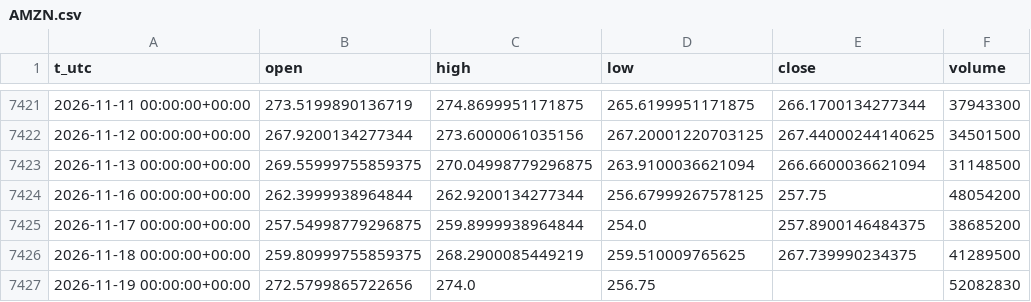
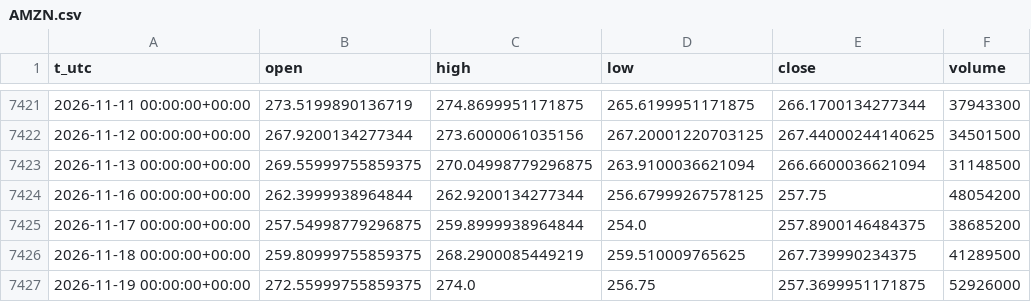
Before and after one commit to egedogann/piyasa-veri, a CSV file: data/d1/AMZN.csv, drawn as a sheet; only a part is shown, gaps mark what is left out.

```diff
--- a/data/d1/AMZN.csv
+++ b/data/d1/AMZN.csv
@@ -7426,2 +7426,2 @@ t_utc,open,high,low,close,volume
 2026-11-18 00:00:00+00:00,259.80999755859375,268.2900085449219,259.510009765625,267.739990234375,41289500
-2026-11-19 00:00:00+00:00,272.5799865722656,274.0,256.75,,52082830
+2026-11-19 00:00:00+00:00,272.55999755859375,274.0,256.75,257.3699951171875,52926000
```
Also changed, not shown: data/d1/GOOGL.csv, data/d1/IDX_GDAXI.csv, 34 other files.
